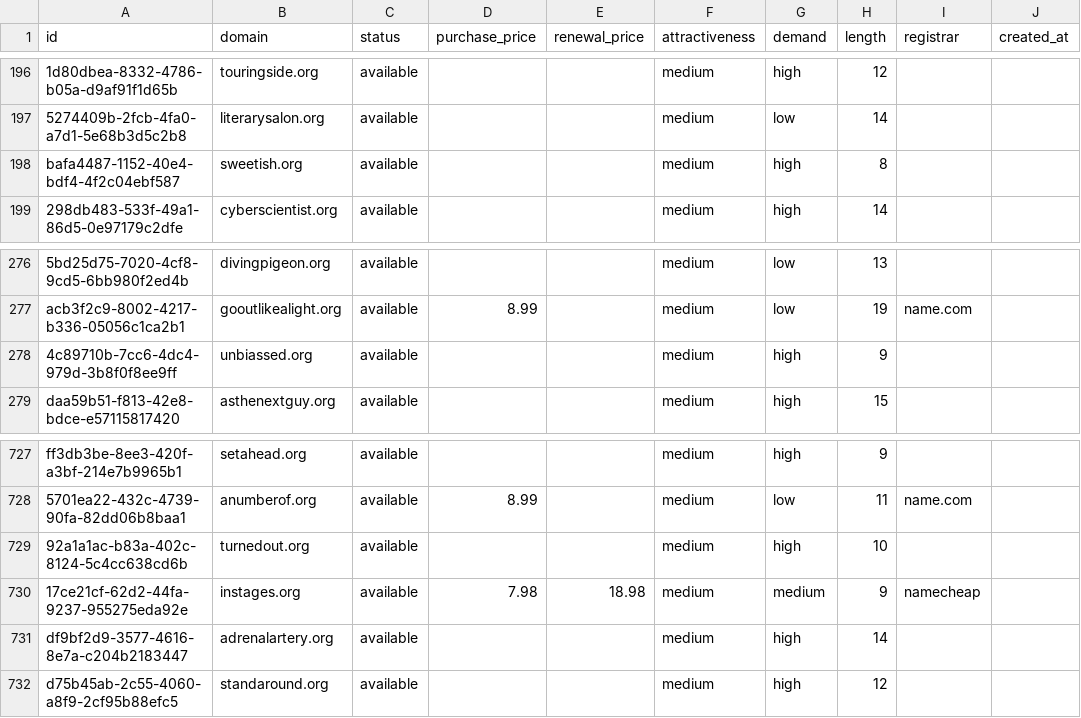
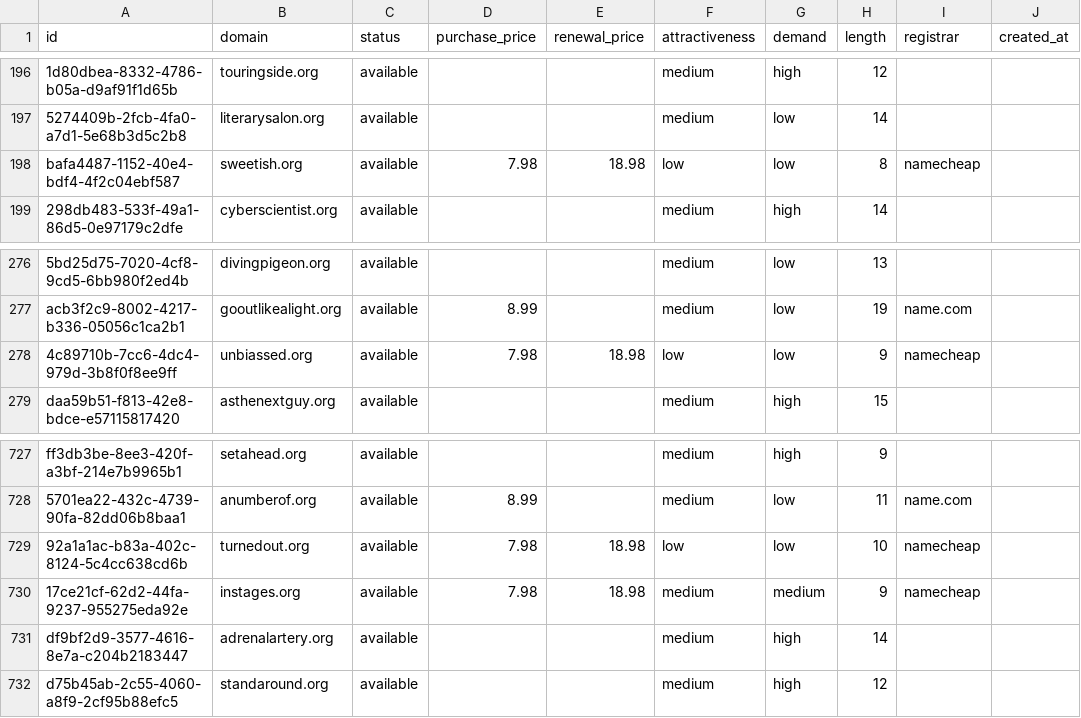
Before and after one commit to UniqueDomains/org-oneword-domains, a CSV file: org.csv, drawn as a sheet; only a part is shown, gaps mark what is left out; the diff names each change by its address in the sheet, - before the commit and + after, or states it on an @@ line.

Commit message:
Domains update

```diff
--- a/org.csv
+++ b/org.csv
-D198 (purchase_price): (empty)
+D198 (purchase_price): 7.98
-E198 (renewal_price): (empty)
+E198 (renewal_price): 18.98
-F198 (attractiveness): medium
+F198 (attractiveness): low
-G198 (demand): high
+G198 (demand): low
-I198 (registrar): (empty)
+I198 (registrar): namecheap
-D278 (purchase_price): (empty)
+D278 (purchase_price): 7.98
-E278 (renewal_price): (empty)
+E278 (renewal_price): 18.98
-F278 (attractiveness): medium
+F278 (attractiveness): low
-G278 (demand): high
+G278 (demand): low
-I278 (registrar): (empty)
+I278 (registrar): namecheap
-D729 (purchase_price): (empty)
+D729 (purchase_price): 7.98
-E729 (renewal_price): (empty)
+E729 (renewal_price): 18.98
-F729 (attractiveness): medium
+F729 (attractiveness): low
-G729 (demand): high
+G729 (demand): low
-I729 (registrar): (empty)
+I729 (registrar): namecheap
```
Also changed, not shown: 4 other files.
